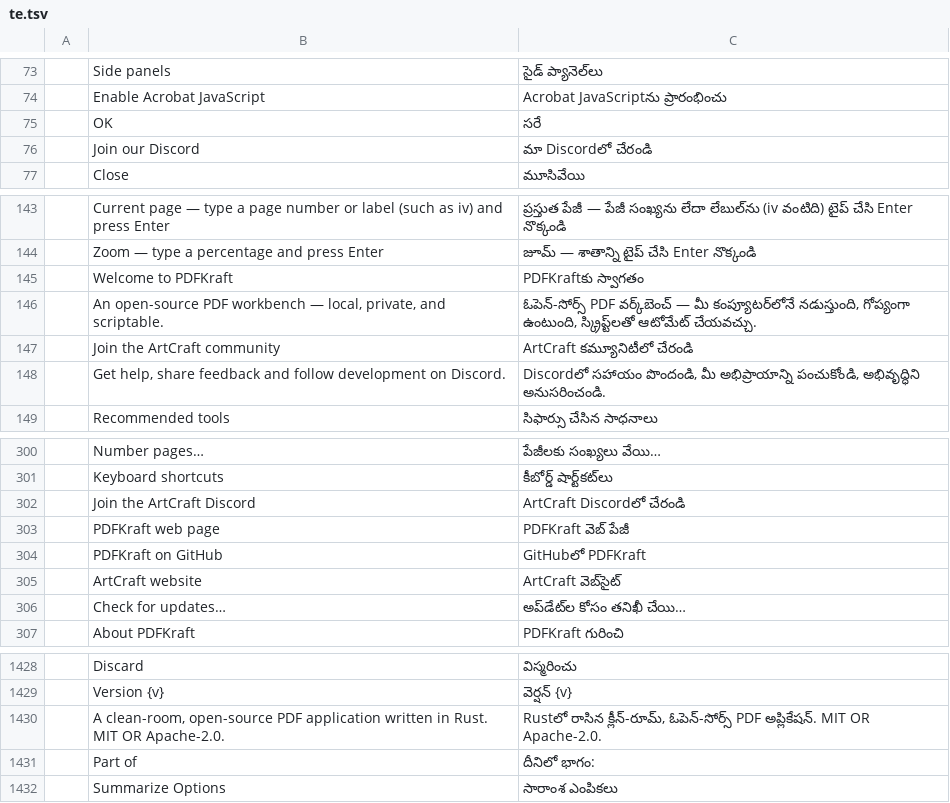
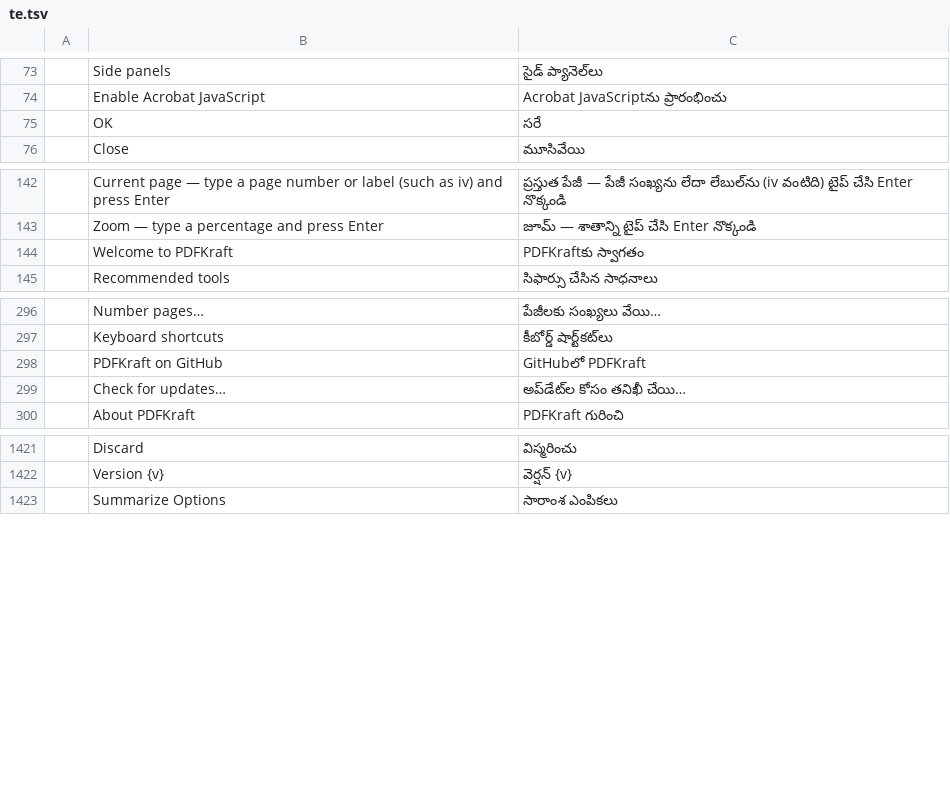
Before and after one commit to kompheak7711/PDFKraft, a TSV file: crates/ui-egui/src/i18n/te.tsv, drawn as a sheet; only a part is shown, gaps mark what is left out; the diff names each change by its address in the sheet, - before the commit and + after, or states it on an @@ line.

```diff
--- a/crates/ui-egui/src/i18n/te.tsv
+++ b/crates/ui-egui/src/i18n/te.tsv
-row 76:  | Join our Discord | మా Discordలో చేరండి
-row 146:  | An open-source PDF workbench — local, private, and scriptable. | ఓపెన్-సోర్స్ PDF వర్క్‌బెంచ్ — మీ కంప్యూటర్‌లోనే నడుస్తుంది, గోప్యంగా ఉంటుంది, స్క్రిప్ట్‌లతో ఆటోమేట్ చేయవచ్చు.
-row 147:  | Join the ArtCraft community | ArtCraft కమ్యూనిటీలో చేరండి
-row 148:  | Get help, share feedback and follow development on Discord. | Discordలో సహాయం పొందండి, మీ అభిప్రాయాన్ని పంచుకోండి, అభివృద్ధిని అనుసరించండి.
-row 302:  | Join the ArtCraft Discord | ArtCraft Discordలో చేరండి
-row 303:  | PDFKraft web page | PDFKraft వెబ్ పేజీ
-row 305:  | ArtCraft website | ArtCraft వెబ్‌సైట్
-row 1430:  | A clean-room, open-source PDF application written in Rust. MIT OR Apache-2.0. | Rustలో రాసిన క్లీన్-రూమ్, ఓపెన్-సోర్స్ PDF అప్లికేషన్. MIT OR Apache-2.0.
-row 1431:  | Part of | దీనిలో భాగం:
```
Also changed, not shown: crates/ui-egui/src/i18n/ckb.tsv, crates/ui-egui/src/i18n/hi.tsv, 39 other files.
